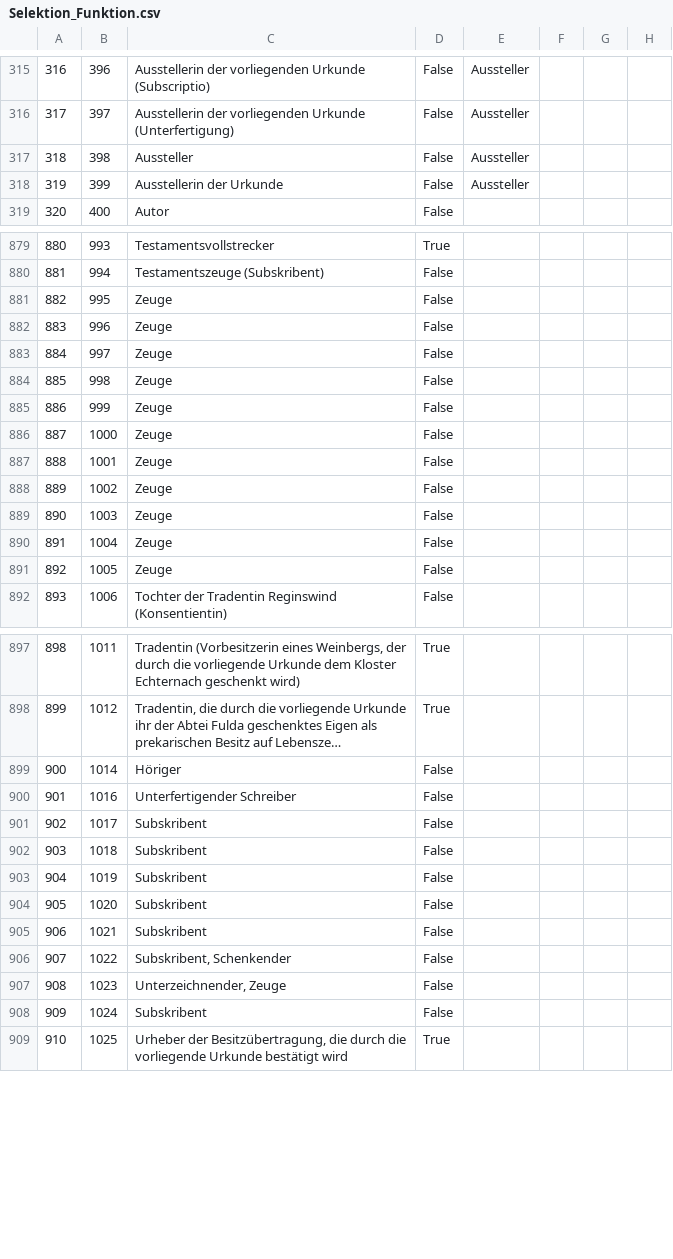
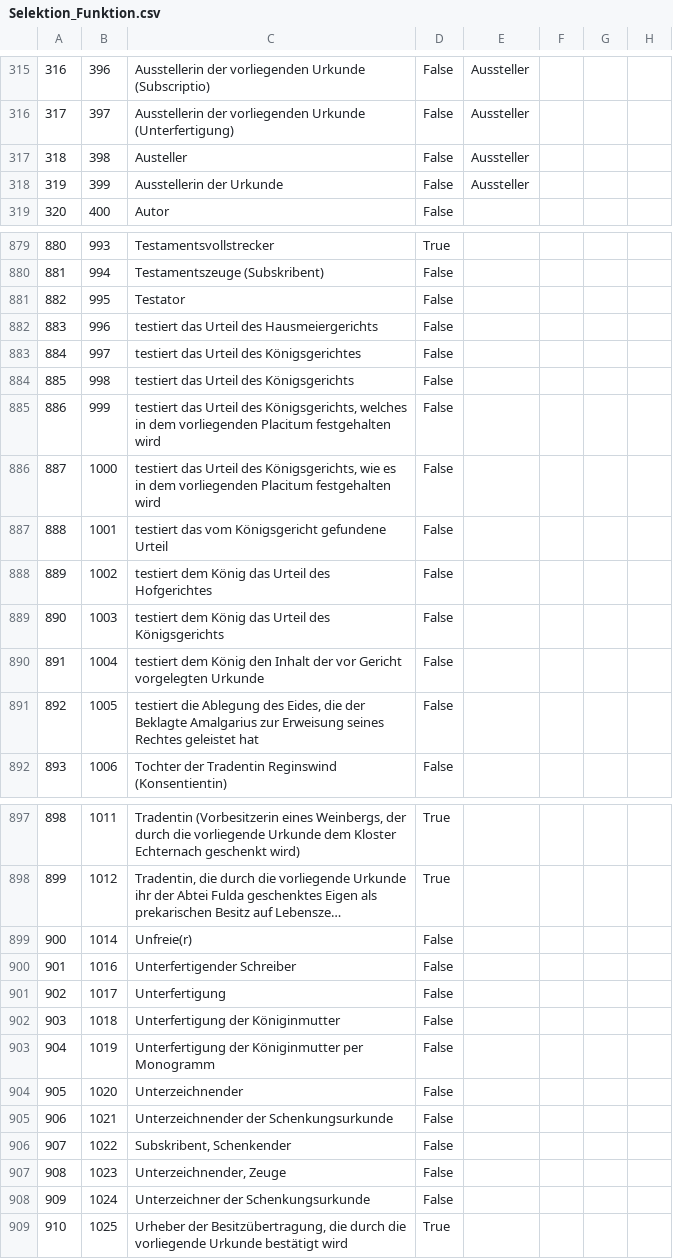
Before and after one commit to ubtue/neg, a CSV file: db/cleanup/Selektion_Funktion.csv, drawn as a sheet; only a part is shown, gaps mark what is left out; long unchanged cells end in …; the diff covers the shown part only; the diff names each change by its address in the sheet, - before the commit and + after, or states it on an @@ line.

Commit message:
Selektion_Funktion.csv: Solve incorrect entries in column C

```diff
--- a/db/cleanup/Selektion_Funktion.csv
+++ b/db/cleanup/Selektion_Funktion.csv
-C317: Aussteller
+C317: Austeller
-C881: Zeuge
+C881: Testator
-C882: Zeuge
+C882: testiert das Urteil des Hausmeiergerichts
-C883: Zeuge
+C883: testiert das Urteil des Königsgerichtes
-C884: Zeuge
+C884: testiert das Urteil des Königsgerichts
-C885: Zeuge
+C885: testiert das Urteil des Königsgerichts, welches in dem vorliegenden Placitum festgehalten wird
-C886: Zeuge
+C886: testiert das Urteil des Königsgerichts, wie es in dem vorliegenden Placitum festgehalten wird
-C887: Zeuge
+C887: testiert das vom Königsgericht gefundene Urteil
-C888: Zeuge
+C888: testiert dem König das Urteil des Hofgerichtes
-C889: Zeuge
+C889: testiert dem König das Urteil des Königsgerichts
-C890: Zeuge
+C890: testiert dem König den Inhalt der vor Gericht vorgelegten Urkunde
-C891: Zeuge
+C891: testiert die Ablegung des Eides, die der Beklagte Amalgarius zur Erweisung seines Rechtes geleistet hat
-C899: Höriger
+C899: Unfreie(r)
-C901: Subskribent
+C901: Unterfertigung
-C902: Subskribent
+C902: Unterfertigung der Königinmutter
-C903: Subskribent
+C903: Unterfertigung der Königinmutter per Monogramm
-C904: Subskribent
+C904: Unterzeichnender
-C905: Subskribent
+C905: Unterzeichnender der Schenkungsurkunde
-C908: Subskribent
+C908: Unterzeichner der Schenkungsurkunde
```
Also changed, not shown: 24 edited cells elsewhere in this file.
